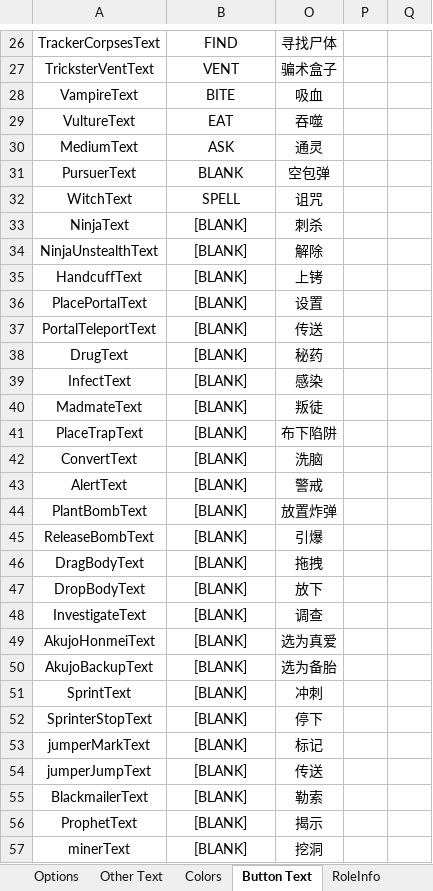
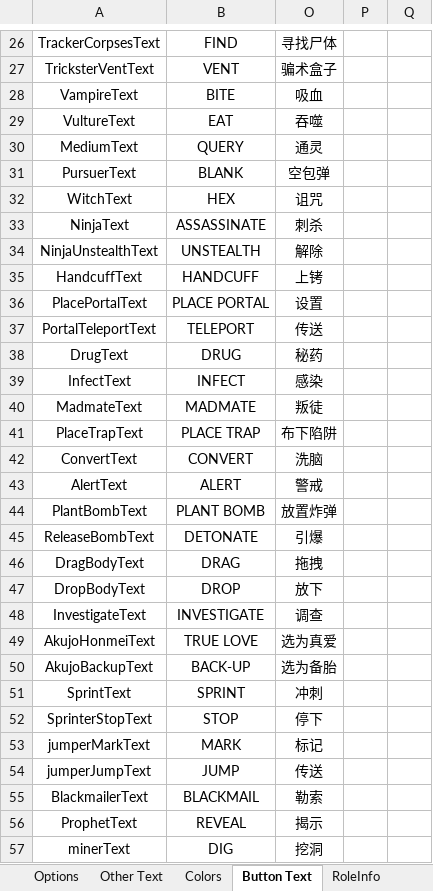
Before and after one commit to mxyx-club/TheOtherUs-Edited, an Excel workbook: Strings.xlsx, sheet Button Text, drawn as a sheet; only a part is shown, gaps mark what is left out; values as stored, in another font and other column widths than the file's, no borders; the diff covers the shown part only; the diff names each change by its address in the sheet, - before the commit and + after, or states it on an @@ line.

```diff
--- a/Strings.xlsx (sheet Button Text)
+++ b/Strings.xlsx (sheet Button Text)
-B30: ASK
+B30: QUERY
-B32: SPELL
+B32: HEX
-B33: [BLANK]
+B33: ASSASSINATE
-B34: [BLANK]
+B34: UNSTEALTH
-B35: [BLANK]
+B35: HANDCUFF
-B36: [BLANK]
+B36: PLACE PORTAL
-B37: [BLANK]
+B37: TELEPORT
-B38: [BLANK]
+B38: DRUG
-B39: [BLANK]
+B39: INFECT
-B40: [BLANK]
+B40: MADMATE
-B41: [BLANK]
+B41: PLACE TRAP
-B42: [BLANK]
+B42: CONVERT
-B43: [BLANK]
+B43: ALERT
-B44: [BLANK]
+B44: PLANT BOMB
-B45: [BLANK]
+B45: DETONATE
-B46: [BLANK]
+B46: DRAG
-B47: [BLANK]
+B47: DROP
-B48: [BLANK]
+B48: INVESTIGATE
-B49: [BLANK]
+B49: TRUE LOVE
-B50: [BLANK]
+B50: BACK-UP
-B51: [BLANK]
+B51: SPRINT
-B52: [BLANK]
+B52: STOP
-B53: [BLANK]
+B53: MARK
-B54: [BLANK]
+B54: JUMP
-B55: [BLANK]
+B55: BLACKMAIL
-B56: [BLANK]
+B56: REVEAL
-B57: [BLANK]
+B57: DIG
```
Also changed, not shown: 48 edited cells elsewhere in this sheet, sheet Options, sheet RoleInfo, sheet Role Description, sheet Other Text, sheet Colors.
